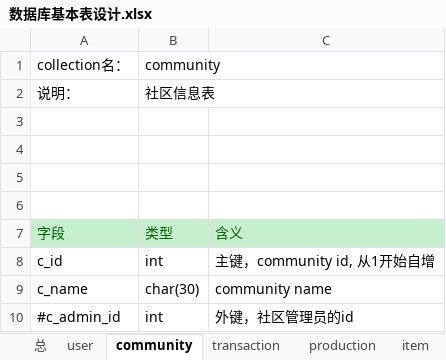
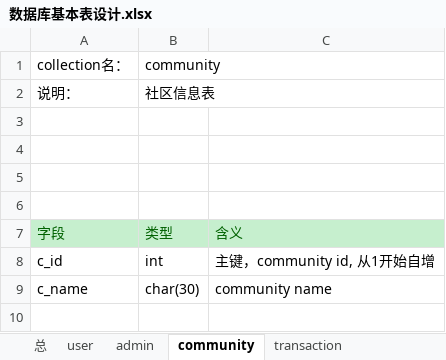
Before and after one commit to sonnyhcl/Simple-ERP-System, an Excel workbook: doc/数据库基本表设计.xlsx, sheet community, drawn as a sheet; values as stored, in another font and other column widths than the file's, no borders; the diff names each change by its address in the sheet, - before the commit and + after, or states it on an @@ line.

```diff
--- a/doc/数据库基本表设计.xlsx (sheet community)
+++ b/doc/数据库基本表设计.xlsx (sheet community)
+sheet tab: admin
-row 10: #c_admin_id | int | 外键，社区管理员的id
```
